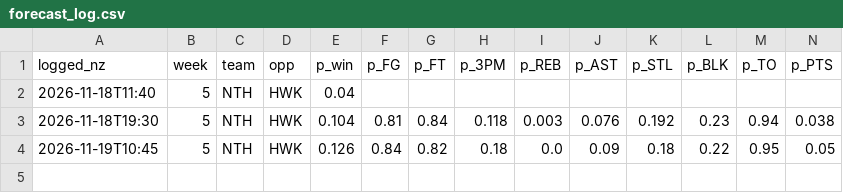
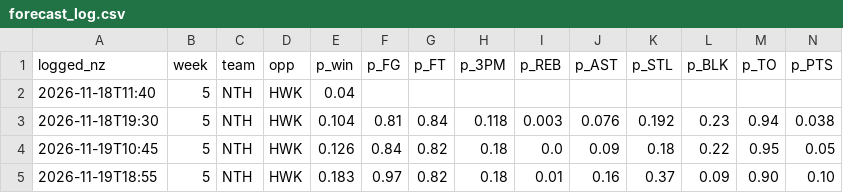
Before and after one commit to matthewharrison1992-dev/northland-engine, a CSV file: data/forecast_log.csv, drawn as a sheet; only a part is shown; rows hold the shown columns only; the diff names each change by its address in the sheet, - before the commit and + after, or states it on an @@ line.

```diff
--- a/data/forecast_log.csv
+++ b/data/forecast_log.csv
+row 5: 2026-11-19T18:55 | 5 | NTH | HWK | 0.183 | 0.97 | 0.82 | 0.18 | 0.01 | 0.16 | 0.37 | 0.09 | 0.90 | 0.10
```
Also changed, not shown: data/decision_log.csv.
